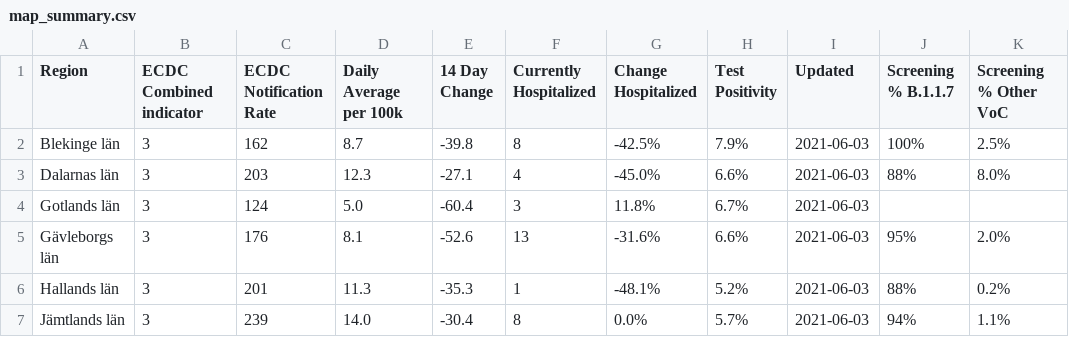
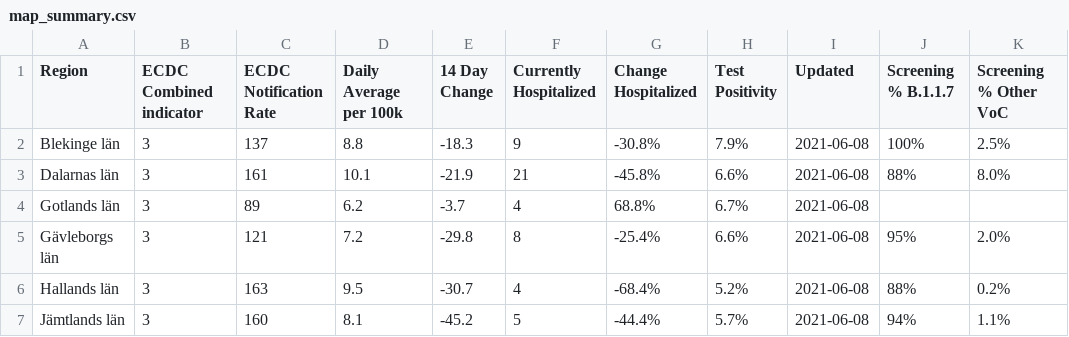
Before and after one commit to covidxix/csvdata, a CSV file: map_summary.csv, drawn as a sheet; only a part is shown; the diff covers the shown part only; the diff names each change by its address in the sheet, - before the commit and + after, or states it on an @@ line.

```diff
--- a/map_summary.csv
+++ b/map_summary.csv
-C2 (ECDC Notification Rate): 162
+C2 (ECDC Notification Rate): 137
-D2 (Daily Average per 100k): 8.7
+D2 (Daily Average per 100k): 8.8
-E2 (14 Day Change): -39.8
+E2 (14 Day Change): -18.3
-F2 (Currently Hospitalized): 8
+F2 (Currently Hospitalized): 9
-G2 (Change Hospitalized): -42.5%
+G2 (Change Hospitalized): -30.8%
-I2:I7 (Updated): 2021-06-03
+I2:I7 (Updated): 2021-06-08
-C3 (ECDC Notification Rate): 203
+C3 (ECDC Notification Rate): 161
-D3 (Daily Average per 100k): 12.3
+D3 (Daily Average per 100k): 10.1
-E3 (14 Day Change): -27.1
+E3 (14 Day Change): -21.9
-F3 (Currently Hospitalized): 4
+F3 (Currently Hospitalized): 21
-G3 (Change Hospitalized): -45.0%
+G3 (Change Hospitalized): -45.8%
-C4 (ECDC Notification Rate): 124
+C4 (ECDC Notification Rate): 89
-D4 (Daily Average per 100k): 5.0
+D4 (Daily Average per 100k): 6.2
-E4 (14 Day Change): -60.4
+E4 (14 Day Change): -3.7
-F4 (Currently Hospitalized): 3
+F4 (Currently Hospitalized): 4
-G4 (Change Hospitalized): 11.8%
+G4 (Change Hospitalized): 68.8%
-C5 (ECDC Notification Rate): 176
+C5 (ECDC Notification Rate): 121
-D5 (Daily Average per 100k): 8.1
+D5 (Daily Average per 100k): 7.2
-E5 (14 Day Change): -52.6
+E5 (14 Day Change): -29.8
-F5 (Currently Hospitalized): 13
+F5 (Currently Hospitalized): 8
-G5 (Change Hospitalized): -31.6%
+G5 (Change Hospitalized): -25.4%
-C6 (ECDC Notification Rate): 201
+C6 (ECDC Notification Rate): 163
-D6 (Daily Average per 100k): 11.3
+D6 (Daily Average per 100k): 9.5
-E6 (14 Day Change): -35.3
+E6 (14 Day Change): -30.7
-F6 (Currently Hospitalized): 1
+F6 (Currently Hospitalized): 4
-G6 (Change Hospitalized): -48.1%
+G6 (Change Hospitalized): -68.4%
-C7 (ECDC Notification Rate): 239
+C7 (ECDC Notification Rate): 160
-D7 (Daily Average per 100k): 14.0
+D7 (Daily Average per 100k): 8.1
-E7 (14 Day Change): -30.4
+E7 (14 Day Change): -45.2
-F7 (Currently Hospitalized): 8
+F7 (Currently Hospitalized): 5
-G7 (Change Hospitalized): 0.0%
+G7 (Change Hospitalized): -44.4%
```
Also changed, not shown: 90 edited cells elsewhere in this file, days.csv, deaths.csv, 9 other files.
